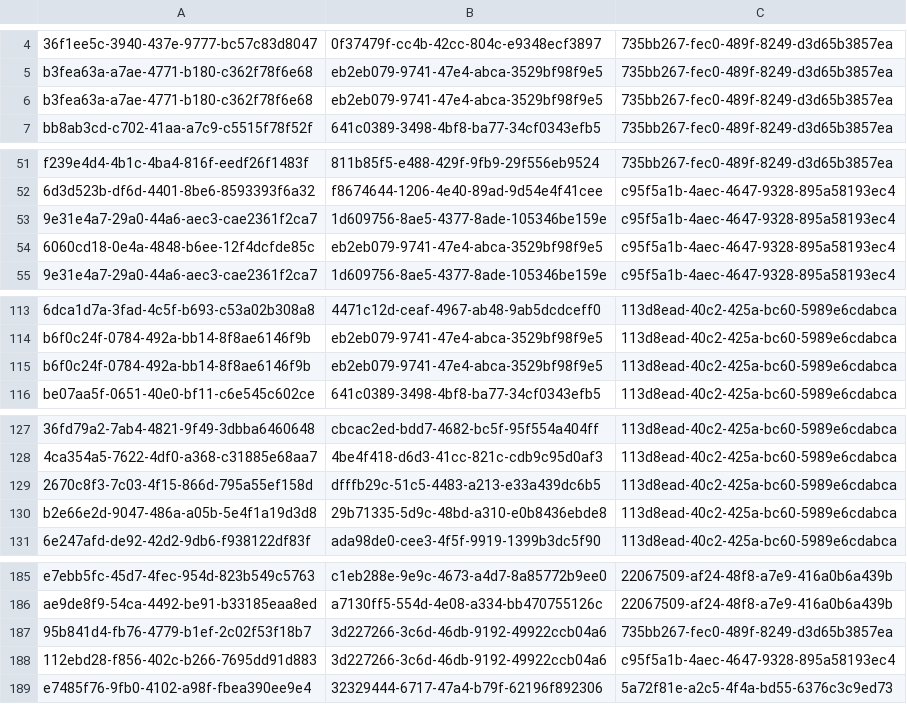
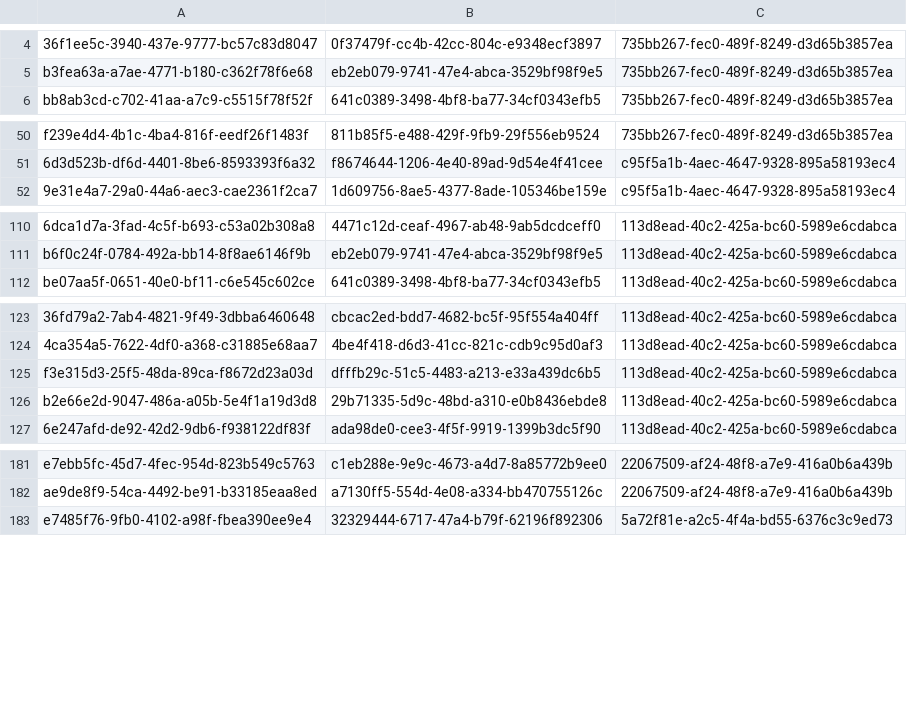
Before and after one commit to balachandhru-hub/main-backend-sila, a CSV file: src/Platform/Identity/Identity.Infrastructure/Migrations/RoleFeatureMapping.csv, drawn as a sheet; only a part is shown, gaps mark what is left out; removed rows and columns are numbered as before the commit, all else as after; the diff covers the shown part only; the diff names each change by its address in the sheet, - before the commit and + after, or states it on an @@ line.

Commit message:
updated code

```diff
--- a/src/Platform/Identity/Identity.Infrastructure/Migrations/RoleFeatureMapping.csv
+++ b/src/Platform/Identity/Identity.Infrastructure/Migrations/RoleFeatureMapping.csv
-row 6: b3fea63a-a7ae-4771-b180-c362f78f6e68 | eb2eb079-9741-47e4-abca-3529bf98f9e5 | 735bb267-fec0-489f-8249-d3d65b3857ea
-row 53: 9e31e4a7-29a0-44a6-aec3-cae2361f2ca7 | 1d609756-8ae5-4377-8ade-105346be159e | c95f5a1b-4aec-4647-9328-895a58193ec4
-row 54: 6060cd18-0e4a-4848-b6ee-12f4dcfde85c | eb2eb079-9741-47e4-abca-3529bf98f9e5 | c95f5a1b-4aec-4647-9328-895a58193ec4
-row 115: b6f0c24f-0784-492a-bb14-8f8ae6146f9b | eb2eb079-9741-47e4-abca-3529bf98f9e5 | 113d8ead-40c2-425a-bc60-5989e6cdabca
-A125: 2670c8f3-7c03-4f15-866d-795a55ef158d
+A125: f3e315d3-25f5-48da-89ca-f8672d23a03d
-row 187: 95b841d4-fb76-4779-b1ef-2c02f53f18b7 | 3d227266-3c6d-46db-9192-49922ccb04a6 | 735bb267-fec0-489f-8249-d3d65b3857ea
-row 188: 112ebd28-f856-402c-b266-7695dd91d883 | 3d227266-3c6d-46db-9192-49922ccb04a6 | c95f5a1b-4aec-4647-9328-895a58193ec4
```
Also changed, not shown: 1 edited cell elsewhere in this file.
